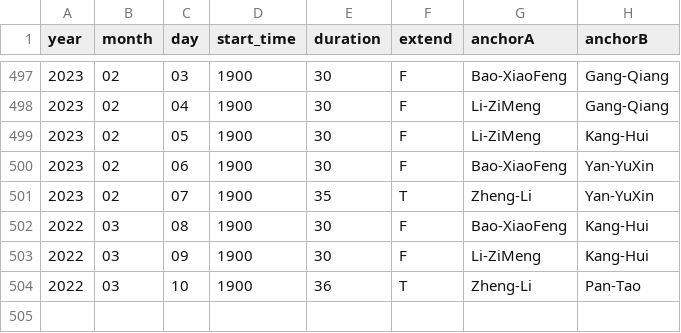
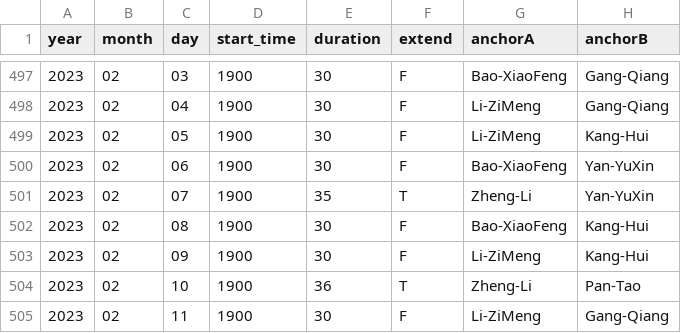
Before and after one commit to xueke114/XinWenLianBo, a CSV file: duration.csv, drawn as a sheet; only a part is shown, gaps mark what is left out.

Commit message:
提交2023-02-11

```diff
--- a/duration.csv
+++ b/duration.csv
@@ -501,4 +501,5 @@ year,month,day,start_time,duration,extend,anchorA,anchorB
 2023,02,07,1900,35,T,Zheng-Li,Yan-YuXin
-2022,03,08,1900,30,F,Bao-XiaoFeng,Kang-Hui
-2022,03,09,1900,30,F,Li-ZiMeng,Kang-Hui
-2022,03,10,1900,36,T,Zheng-Li,Pan-Tao
+2023,02,08,1900,30,F,Bao-XiaoFeng,Kang-Hui
+2023,02,09,1900,30,F,Li-ZiMeng,Kang-Hui
+2023,02,10,1900,36,T,Zheng-Li,Pan-Tao
+2023,02,11,1900,30,F,Li-ZiMeng,Gang-Qiang
```
